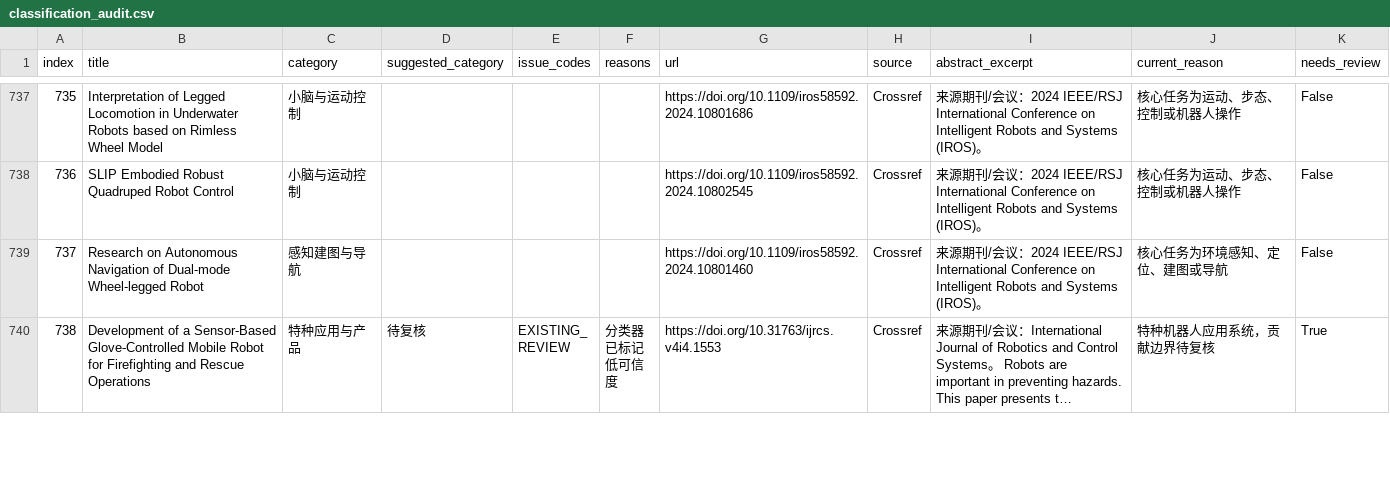
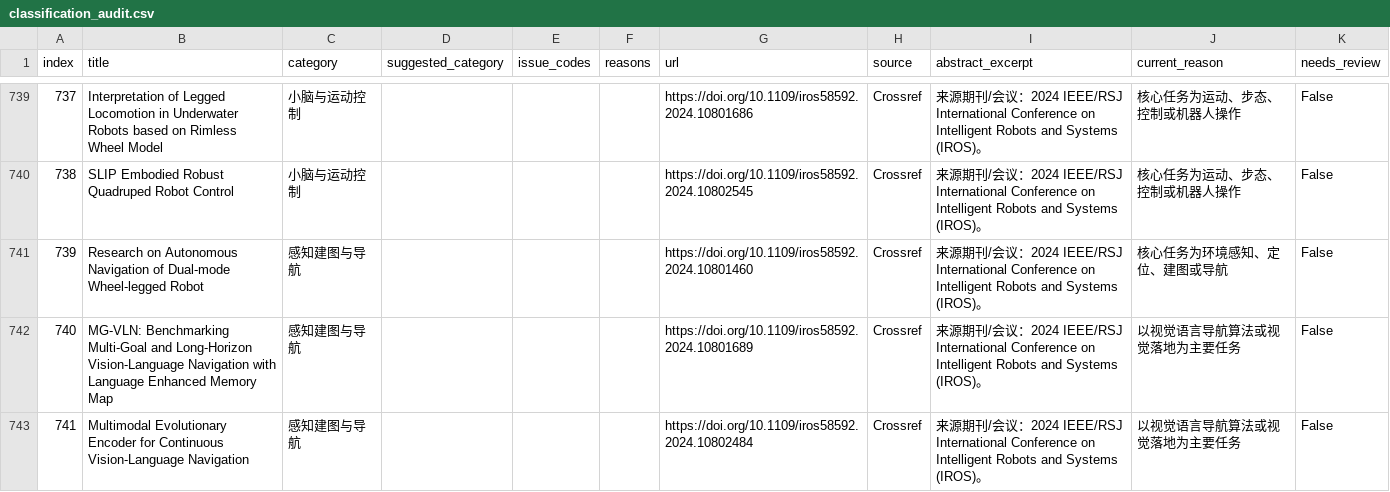
Before and after one commit to 754wu/special-robot-radar, a CSV file: docs/classification_audit.csv, drawn as a sheet; only a part is shown, gaps mark what is left out; the shorter side is filled out with more unchanged rows; long unchanged cells end in …; the diff covers the shown part only; the diff names each change by its address in the sheet, - before the commit and + after, or states it on an @@ line.

```diff
--- a/docs/classification_audit.csv
+++ b/docs/classification_audit.csv
@@ column A (index) renumbered from row 639 down @@
+row 742: 740 | MG-VLN: Benchmarking Multi-Goal and Long-Horizon Vision-Language Navigation with Language Enhanced Memory Map | 感知建图与导航 |  |  |  | https://doi.org/10.1109/iros58592.2024.10801689 | Crossref | 来源期刊/会议：2024 IEEE/RSJ International Conference on Intelligent Robots and Systems (IROS)。 | 以视觉语言导航算法或视觉落地为主要任务 | False
+row 743: 741 | Multimodal Evolutionary Encoder for Continuous Vision-Language Navigation | 感知建图与导航 |  |  |  | https://doi.org/10.1109/iros58592.2024.10802484 | Crossref | 来源期刊/会议：2024 IEEE/RSJ International Conference on Intelligent Robots and Systems (IROS)。 | 以视觉语言导航算法或视觉落地为主要任务 | False
```
Also changed, not shown: 7 added rows elsewhere in this file, 8 other files.
